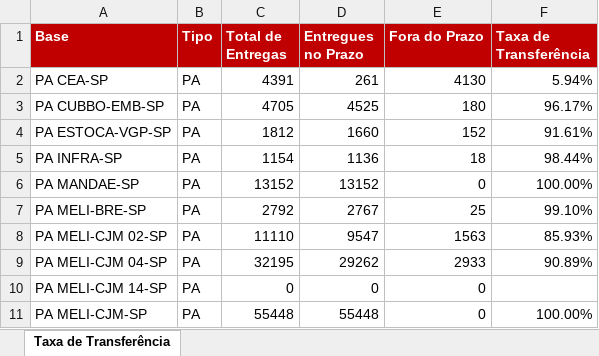
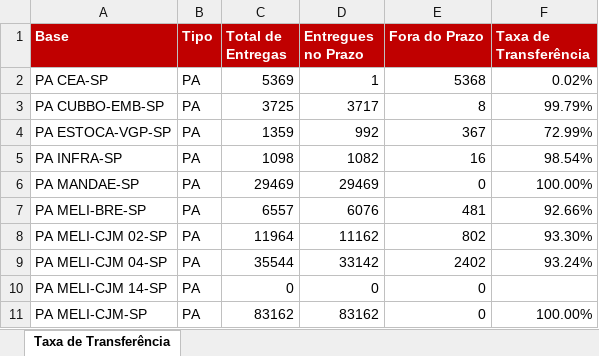
Before and after one commit to guiisilva18-cpu/automacao-pickup-dropoff, an Excel workbook: output/TRANSFERENCIA_atual.xlsx, sheet Taxa de Transferência, drawn as a sheet; only a part is shown; values as stored, in another font and other column widths than the file's, no borders; the diff covers the shown part only; the diff names each change by its address in the sheet, - before the commit and + after, or states it on an @@ line.

```diff
--- a/output/TRANSFERENCIA_atual.xlsx (sheet Taxa de Transferência)
+++ b/output/TRANSFERENCIA_atual.xlsx (sheet Taxa de Transferência)
-C2 (Total de Entregas): 4391
+C2 (Total de Entregas): 5369
-D2 (Entregues no Prazo): 261
+D2 (Entregues no Prazo): 1
-E2 (Fora do Prazo): 4130
+E2 (Fora do Prazo): 5368
-F2 (Taxa de Transferência): 5.94%
+F2 (Taxa de Transferência): 0.02%
-C3 (Total de Entregas): 4705
+C3 (Total de Entregas): 3725
-D3 (Entregues no Prazo): 4525
+D3 (Entregues no Prazo): 3717
-E3 (Fora do Prazo): 180
+E3 (Fora do Prazo): 8
-F3 (Taxa de Transferência): 96.17%
+F3 (Taxa de Transferência): 99.79%
-C4 (Total de Entregas): 1812
+C4 (Total de Entregas): 1359
-D4 (Entregues no Prazo): 1660
+D4 (Entregues no Prazo): 992
-E4 (Fora do Prazo): 152
+E4 (Fora do Prazo): 367
-F4 (Taxa de Transferência): 91.61%
+F4 (Taxa de Transferência): 72.99%
-C5 (Total de Entregas): 1154
+C5 (Total de Entregas): 1098
-D5 (Entregues no Prazo): 1136
+D5 (Entregues no Prazo): 1082
-E5 (Fora do Prazo): 18
+E5 (Fora do Prazo): 16
-F5 (Taxa de Transferência): 98.44%
+F5 (Taxa de Transferência): 98.54%
-C6 (Total de Entregas): 13152
+C6 (Total de Entregas): 29469
-D6 (Entregues no Prazo): 13152
+D6 (Entregues no Prazo): 29469
-C7 (Total de Entregas): 2792
+C7 (Total de Entregas): 6557
-D7 (Entregues no Prazo): 2767
+D7 (Entregues no Prazo): 6076
-E7 (Fora do Prazo): 25
+E7 (Fora do Prazo): 481
-F7 (Taxa de Transferência): 99.10%
+F7 (Taxa de Transferência): 92.66%
-C8 (Total de Entregas): 11110
+C8 (Total de Entregas): 11964
-D8 (Entregues no Prazo): 9547
+D8 (Entregues no Prazo): 11162
-E8 (Fora do Prazo): 1563
+E8 (Fora do Prazo): 802
-F8 (Taxa de Transferência): 85.93%
+F8 (Taxa de Transferência): 93.30%
-C9 (Total de Entregas): 32195
+C9 (Total de Entregas): 35544
-D9 (Entregues no Prazo): 29262
+D9 (Entregues no Prazo): 33142
-E9 (Fora do Prazo): 2933
+E9 (Fora do Prazo): 2402
-F9 (Taxa de Transferência): 90.89%
+F9 (Taxa de Transferência): 93.24%
-C11 (Total de Entregas): 55448
+C11 (Total de Entregas): 83162
-D11 (Entregues no Prazo): 55448
+D11 (Entregues no Prazo): 83162
```
Also changed, not shown: 65 edited cells elsewhere in this sheet.
